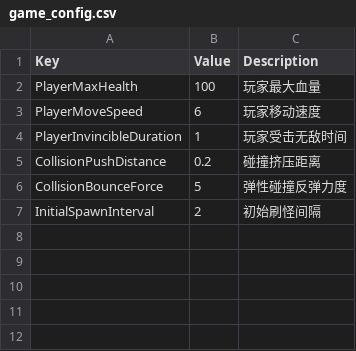
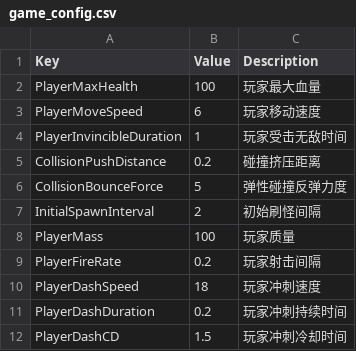
Before and after one commit to Sikrik/ECS_Exercises, a CSV file: Assets/Resources/Configs/game_config.csv, drawn as a sheet.

```diff
--- a/Assets/Resources/Configs/game_config.csv
+++ b/Assets/Resources/Configs/game_config.csv
@@ -7 +7,6 @@ CollisionBounceForce,5,弹性碰撞反弹力度
 InitialSpawnInterval,2,初始刷怪间隔
+PlayerMass,100,玩家质量
+PlayerFireRate,0.2,玩家射击间隔
+PlayerDashSpeed,18,玩家冲刺速度
+PlayerDashDuration,0.2,玩家冲刺持续时间
+PlayerDashCD,1.5,玩家冲刺冷却时间
```
Also changed, not shown: Assets/Resources/Configs/Bullet_Config.csv, Assets/Resources/Configs/Enemy_config.csv, 11 other files.
